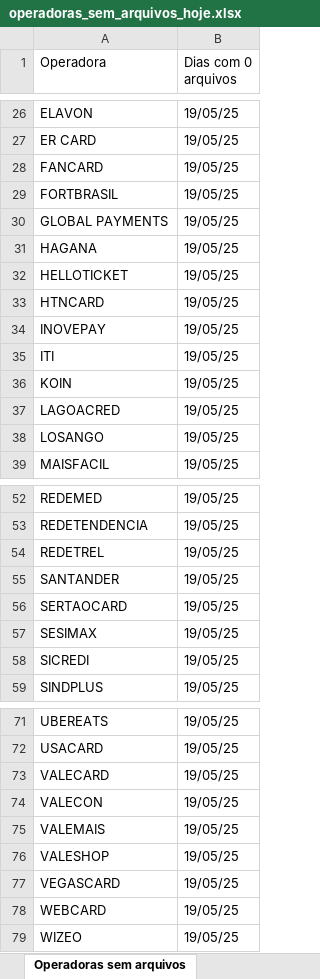
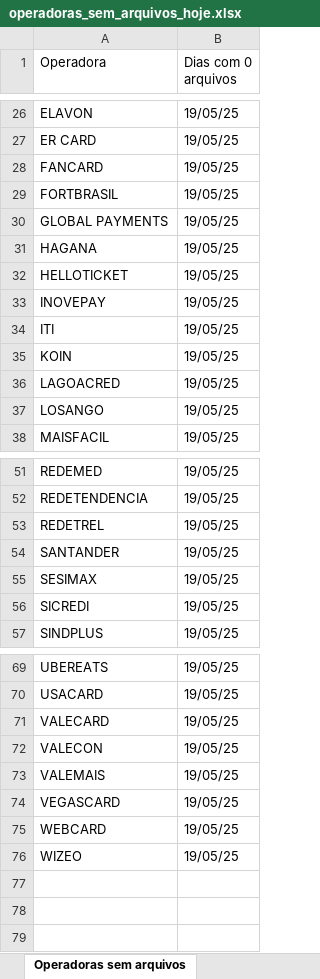
Before and after one commit to Alcir2012/Automation, an Excel workbook: operadoras_sem_arquivos_hoje.xlsx, sheet Operadoras sem arquivos, drawn as a sheet; only a part is shown, gaps mark what is left out; values as stored, in another font and other column widths than the file's, no borders; the diff names each change by its address in the sheet, - before the commit and + after, or states it on an @@ line.

```diff
--- a/operadoras_sem_arquivos_hoje.xlsx (sheet Operadoras sem arquivos)
+++ b/operadoras_sem_arquivos_hoje.xlsx (sheet Operadoras sem arquivos)
-row 33: HTNCARD | 19/05/25
-row 56: SERTAOCARD | 19/05/25
-row 76: VALESHOP | 19/05/25
```
Also changed, not shown: 3 other files.
